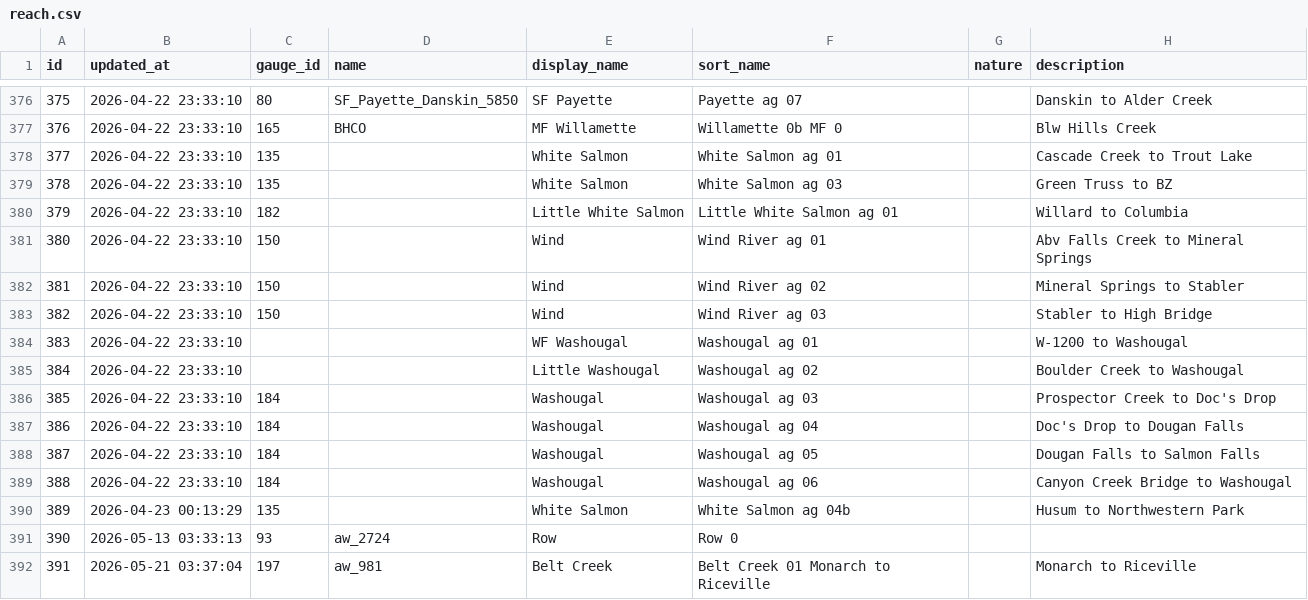
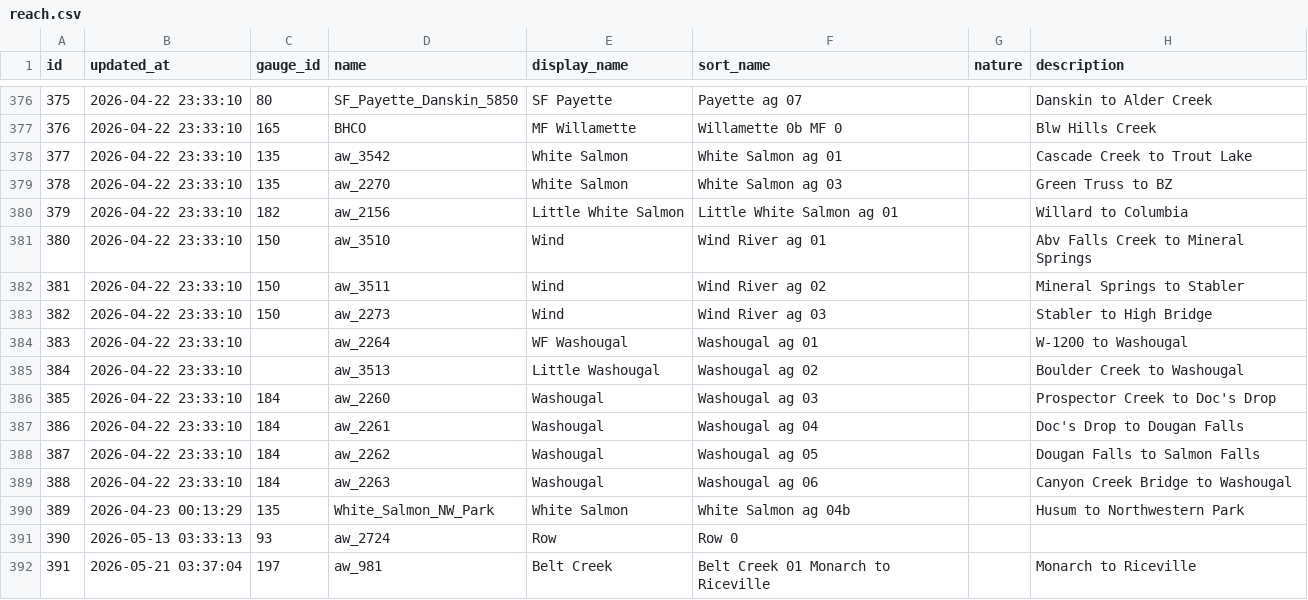
Before and after one commit to mousebrains/kayak_python, a CSV file: data/db/reach.csv, drawn as a sheet; only a part is shown, gaps mark what is left out; the diff covers the shown part only; the diff names each change by its address in the sheet, - before the commit and + after, or states it on an @@ line.

```diff
--- a/data/db/reach.csv
+++ b/data/db/reach.csv
-D378 (name): (empty)
+D378 (name): aw_3542
-D379 (name): (empty)
+D379 (name): aw_2270
-D380 (name): (empty)
+D380 (name): aw_2156
-D381 (name): (empty)
+D381 (name): aw_3510
-D382 (name): (empty)
+D382 (name): aw_3511
-D383 (name): (empty)
+D383 (name): aw_2273
-D384 (name): (empty)
+D384 (name): aw_2264
-D385 (name): (empty)
+D385 (name): aw_3513
-D386 (name): (empty)
+D386 (name): aw_2260
-D387 (name): (empty)
+D387 (name): aw_2261
-D388 (name): (empty)
+D388 (name): aw_2262
-D389 (name): (empty)
+D389 (name): aw_2263
-D390 (name): (empty)
+D390 (name): White_Salmon_NW_Park
```
Also changed, not shown: 21 edited cells elsewhere in this file, 2 other files.
